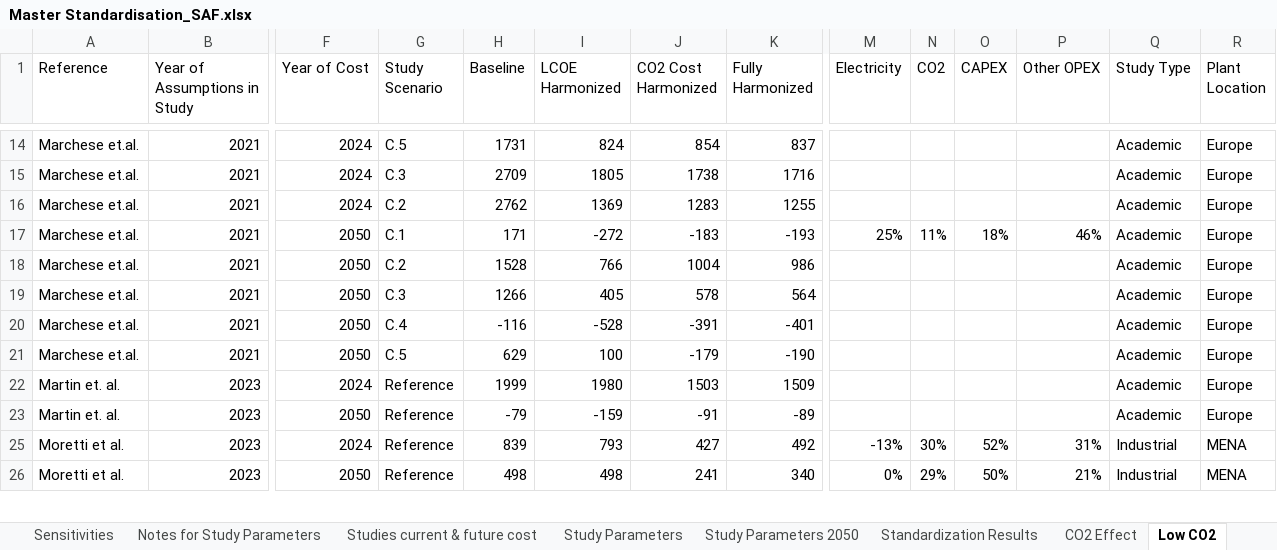
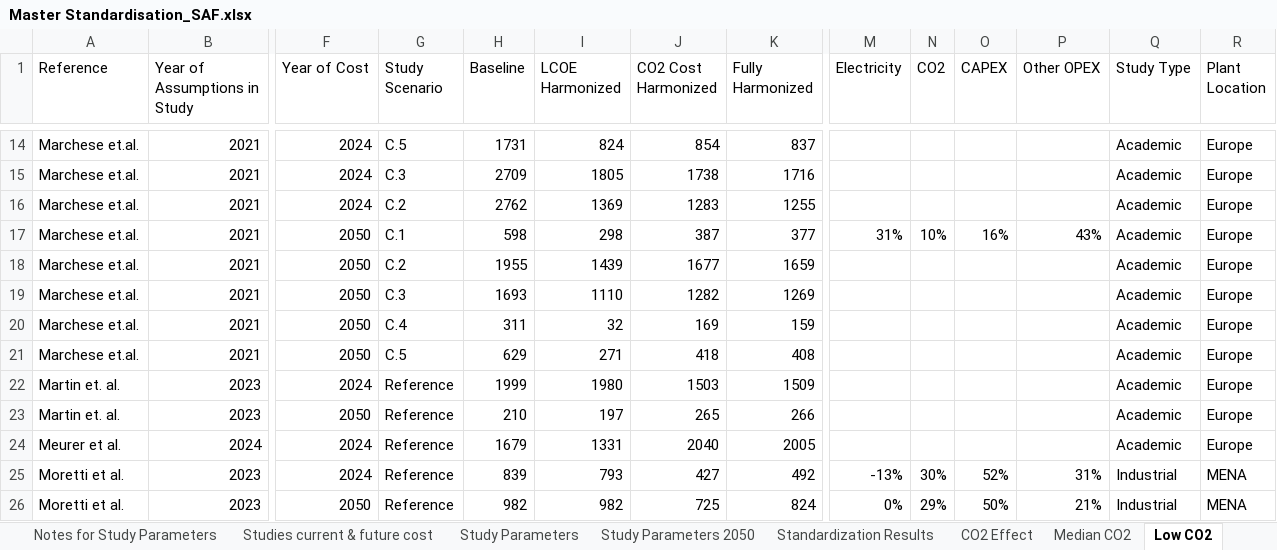
Before and after one commit to kfdsievert/DACCSvDACCU, an Excel workbook: data/Master Standardisation_SAF.xlsx, sheet Low CO2, drawn as a sheet; only a part is shown, gaps mark what is left out; values as stored, in another font and other column widths than the file's, no borders; rows hold the shown columns only; the diff covers the shown part only; the diff names each change by its address in the sheet, - before the commit and + after, or states it on an @@ line.

```diff
--- a/data/Master Standardisation_SAF.xlsx (sheet Low CO2)
+++ b/data/Master Standardisation_SAF.xlsx (sheet Low CO2)
+sheet tab: Median CO2
-H17 (Baseline): 171
+H17 (Baseline): 598
-I17 (LCOE Harmonized): -272
+I17 (LCOE Harmonized): 298
-J17 (CO2 Cost Harmonized): -183
+J17 (CO2 Cost Harmonized): 387
-K17 (Fully Harmonized): -193
+K17 (Fully Harmonized): 377
-M17 (Electricity): 25%
+M17 (Electricity): 31%
-N17 (CO2): 11%
+N17 (CO2): 10%
-O17 (CAPEX): 18%
+O17 (CAPEX): 16%
-P17 (Other OPEX): 46%
+P17 (Other OPEX): 43%
-H18 (Baseline): 1528
+H18 (Baseline): 1955
-I18 (LCOE Harmonized): 766
+I18 (LCOE Harmonized): 1439
-J18 (CO2 Cost Harmonized): 1004
+J18 (CO2 Cost Harmonized): 1677
-K18 (Fully Harmonized): 986
+K18 (Fully Harmonized): 1659
-H19 (Baseline): 1266
+H19 (Baseline): 1693
-I19 (LCOE Harmonized): 405
+I19 (LCOE Harmonized): 1110
-J19 (CO2 Cost Harmonized): 578
+J19 (CO2 Cost Harmonized): 1282
-K19 (Fully Harmonized): 564
+K19 (Fully Harmonized): 1269
-H20 (Baseline): -116
+H20 (Baseline): 311
-I20 (LCOE Harmonized): -528
+I20 (LCOE Harmonized): 32
-J20 (CO2 Cost Harmonized): -391
+J20 (CO2 Cost Harmonized): 169
-K20 (Fully Harmonized): -401
+K20 (Fully Harmonized): 159
-I21 (LCOE Harmonized): 100
+I21 (LCOE Harmonized): 271
-J21 (CO2 Cost Harmonized): -179
+J21 (CO2 Cost Harmonized): 418
-K21 (Fully Harmonized): -190
+K21 (Fully Harmonized): 408
-H23 (Baseline): -79
+H23 (Baseline): 210
-I23 (LCOE Harmonized): -159
+I23 (LCOE Harmonized): 197
-J23 (CO2 Cost Harmonized): -91
+J23 (CO2 Cost Harmonized): 265
-K23 (Fully Harmonized): -89
+K23 (Fully Harmonized): 266
@@ row 24 unhidden: Meurer et al. | 2024 | 2024 | Reference | 1679 | 1331 | 2040 | 2005 |  |  |  |  | Academic | Europe @@
-H26 (Baseline): 498
+H26 (Baseline): 982
-I26 (LCOE Harmonized): 498
+I26 (LCOE Harmonized): 982
-J26 (CO2 Cost Harmonized): 241
+J26 (CO2 Cost Harmonized): 725
-K26 (Fully Harmonized): 340
+K26 (Fully Harmonized): 824
```
Also changed, not shown: 7 added rows, 11 hidden or unhidden rows and 47 edited cells elsewhere in this sheet, sheet Standardization Results, sheet High CO2, sheet Studies current & future cost, sheet Study Parameters 2050, sheet Full Abatement, sheet Inputs, 1 more sheet, formulas that keep their value, hidden cells, outputs/abatement_cost_curve_DACCS.xlsx, outputs/abatement_cost_curve_SAF.xlsx, 4 other files.
